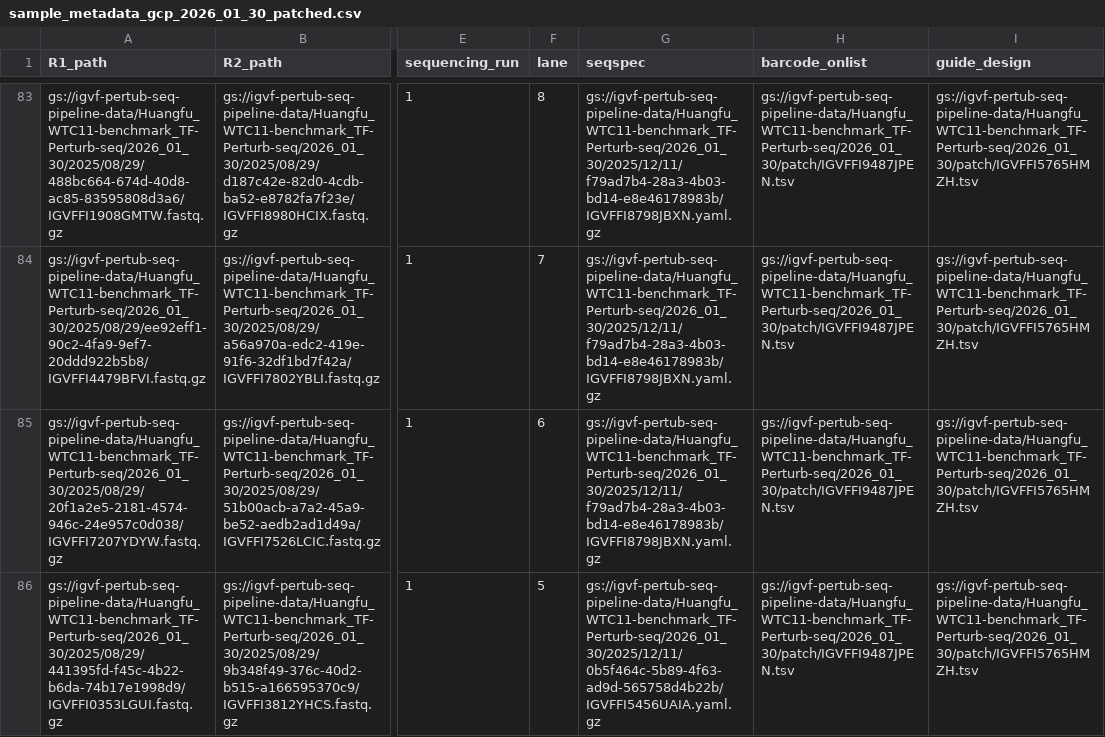
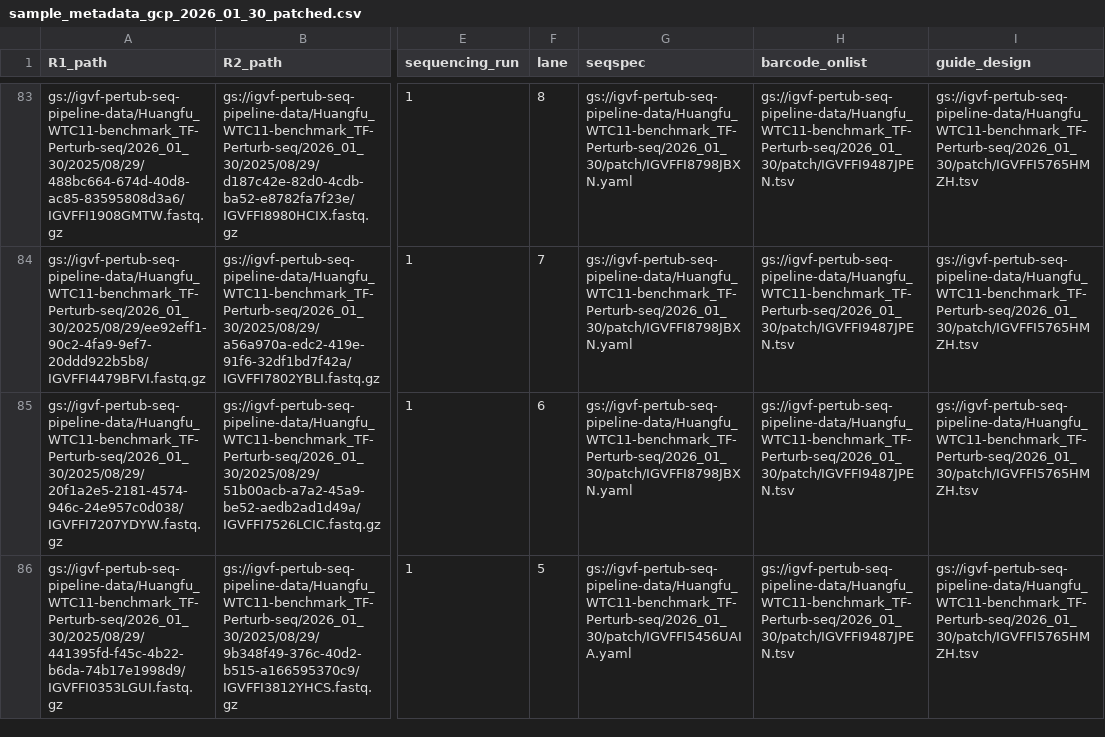
Before and after one commit to adamklie/tf_perturb_seq, a CSV file: datasets/Huangfu_WTC11-benchmark_TF-Perturb-seq/sample_metadata_gcp_2026_01_30_patched.csv, drawn as a sheet; only a part is shown, gaps mark what is left out; the diff covers the shown part only; the diff names each change by its address in the sheet, - before the commit and + after, or states it on an @@ line.

Commit message:
fix: seqspecs can't be zipped as well, fixed csv usage in validate_gcp script

```diff
--- a/datasets/Huangfu_WTC11-benchmark_TF-Perturb-seq/sample_metadata_gcp_2026_01_30_patched.csv
+++ b/datasets/Huangfu_WTC11-benchmark_TF-Perturb-seq/sample_metadata_gcp_2026_01_30_patched.csv
-G83:G85 (seqspec): gs://igvf-pertub-seq-pipeline-data/Huangfu_WTC11-benchmark_TF-Perturb-seq/2026_01_30/2025/12/11/f79ad7b4-28a3-4b03-bd14-e8e46178983b/IGVFFI8798JBXN.yaml.gz
+G83:G85 (seqspec): gs://igvf-pertub-seq-pipeline-data/Huangfu_WTC11-benchmark_TF-Perturb-seq/2026_01_30/patch/IGVFFI8798JBXN.yaml
-G86 (seqspec): gs://igvf-pertub-seq-pipeline-data/Huangfu_WTC11-benchmark_TF-Perturb-seq/2026_01_30/2025/12/11/0b5f464c-5b89-4f63-ad9d-565758d4b22b/IGVFFI5456UAIA.yaml.gz
+G86 (seqspec): gs://igvf-pertub-seq-pipeline-data/Huangfu_WTC11-benchmark_TF-Perturb-seq/2026_01_30/patch/IGVFFI5456UAIA.yaml
```
Also changed, not shown: 92 edited cells elsewhere in this file, 4 other files.
